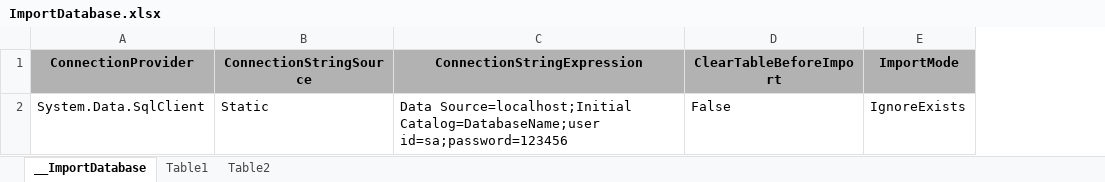
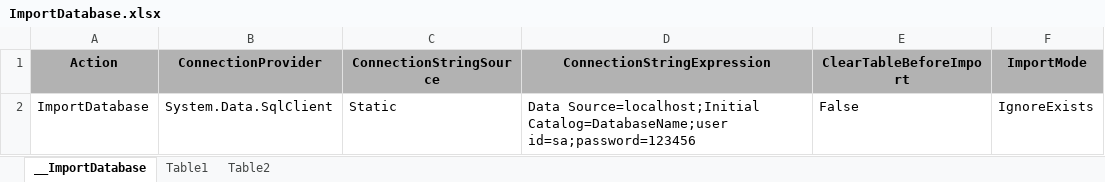
Before and after one commit to meision/Lever, an Excel workbook: Code/9-Extensions/ItemTemplates/ImportDatabaseExcel/ImportDatabase.xlsx, sheet __ImportDatabase, drawn as a sheet; values as stored, in another font and other column widths than the file's, no borders; the diff names each change by its address in the sheet, - before the commit and + after, or states it on an @@ line.

```diff
--- a/Code/9-Extensions/ItemTemplates/ImportDatabaseExcel/ImportDatabase.xlsx (sheet __ImportDatabase)
+++ b/Code/9-Extensions/ItemTemplates/ImportDatabaseExcel/ImportDatabase.xlsx (sheet __ImportDatabase)
+column A (Action), row 2: ImportDatabase
```
Also changed, not shown: 8 other files.
